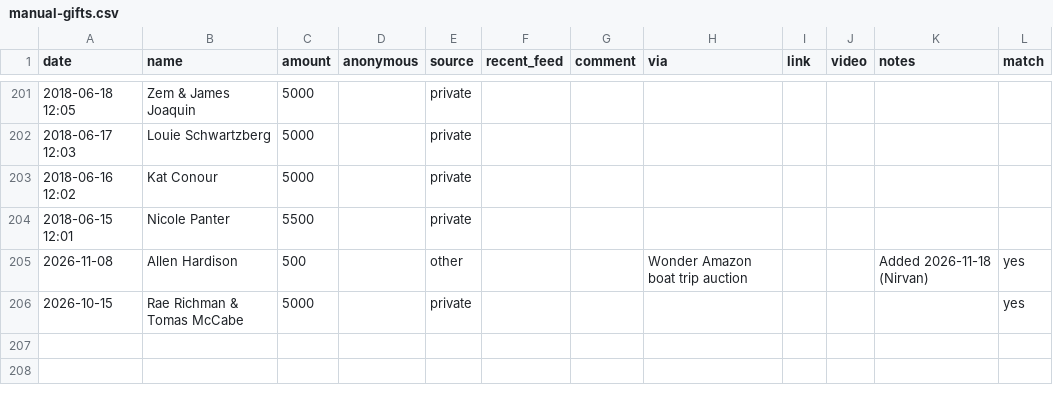
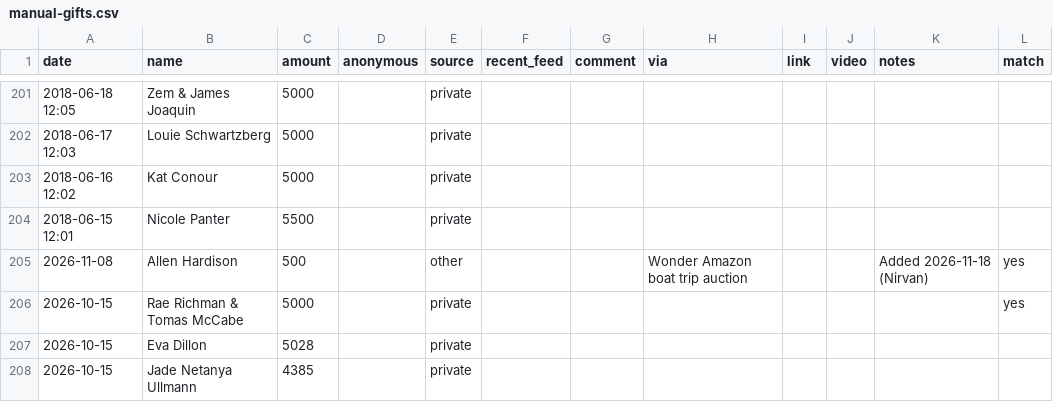
Before and after one commit to nirvanmullick/whatatrip-donor-wall, a CSV file: manual-gifts.csv, drawn as a sheet; only a part is shown, gaps mark what is left out.

```diff
--- a/manual-gifts.csv
+++ b/manual-gifts.csv
@@ -206 +206,3 @@ date,name,amount,anonymous,source,recent_feed,comment,via,link,video,notes,match
 2026-10-15,Rae Richman & Tomas McCabe,5000,,private,,,,,,,yes
+2026-10-15,Eva Dillon,5028,,private,,,,,,,
+2026-10-15,Jade Netanya Ullmann,4385,,private,,,,,,,
```
